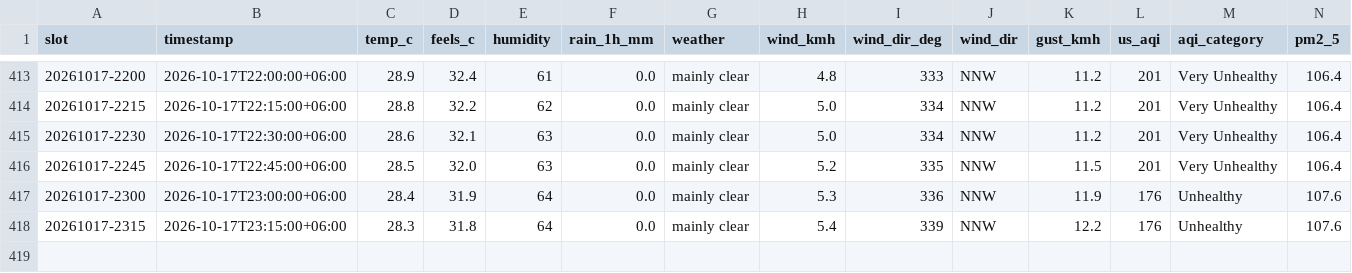
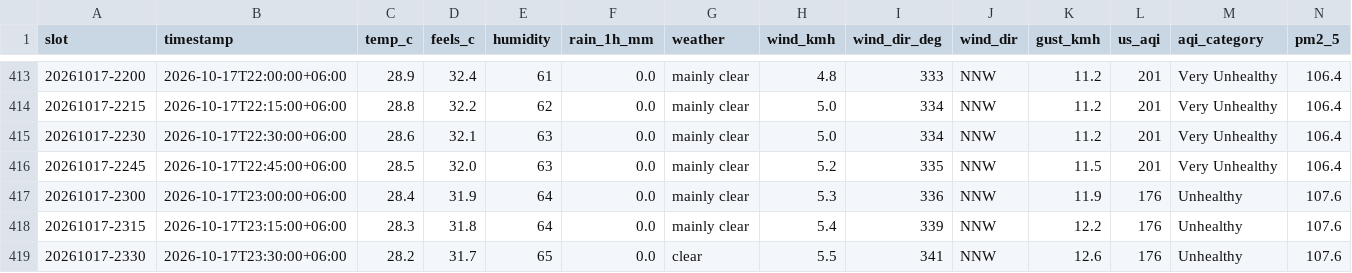
Before and after one commit to wiki-ruhan/Dhaka-Jam-70, a CSV file: data/conditions.csv, drawn as a sheet; only a part is shown, gaps mark what is left out; rows hold the shown columns only; the diff names each change by its address in the sheet, - before the commit and + after, or states it on an @@ line.

```diff
--- a/data/conditions.csv
+++ b/data/conditions.csv
+row 419: 20261017-2330 | 2026-10-17T23:30:00+06:00 | 28.2 | 31.7 | 65 | 0.0 | clear | 5.5 | 341 | NNW | 12.6 | 176 | Unhealthy | 107.6
```
Also changed, not shown: data/daily/ranking/2026-10-17_ranking.csv, data/daily_summary.csv, 14 other files.
